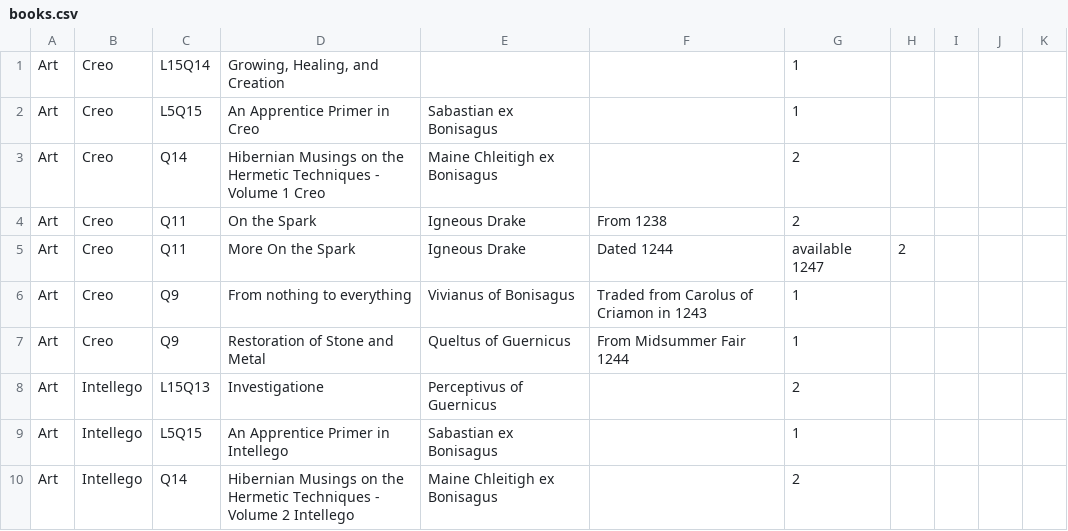
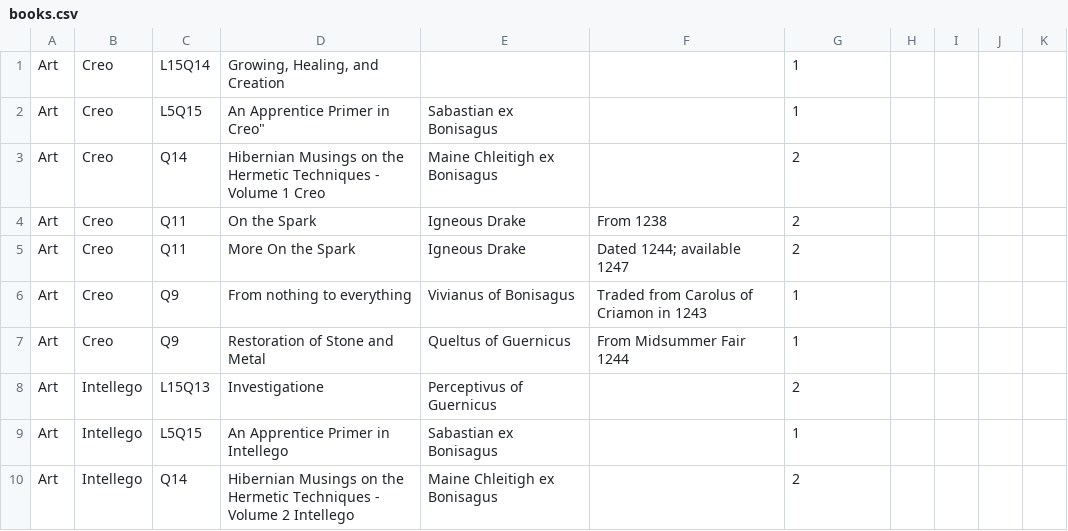
Before and after one commit to ars-magica/hibernia, a CSV file: Data/books.csv, drawn as a sheet; only a part is shown; the diff names each change by its address in the sheet, - before the commit and + after, or states it on an @@ line.

Commit message:
fixing books

```diff
--- a/Data/books.csv
+++ b/Data/books.csv
-D2: An Apprentice Primer in Creo
+D2: An Apprentice Primer in Creo"
-F5: Dated 1244
+F5: Dated 1244; available 1247
-G5: available 1247
+G5: 2
-H5: 2
+H5: (empty)
```
Also changed, not shown: 1 other file.
